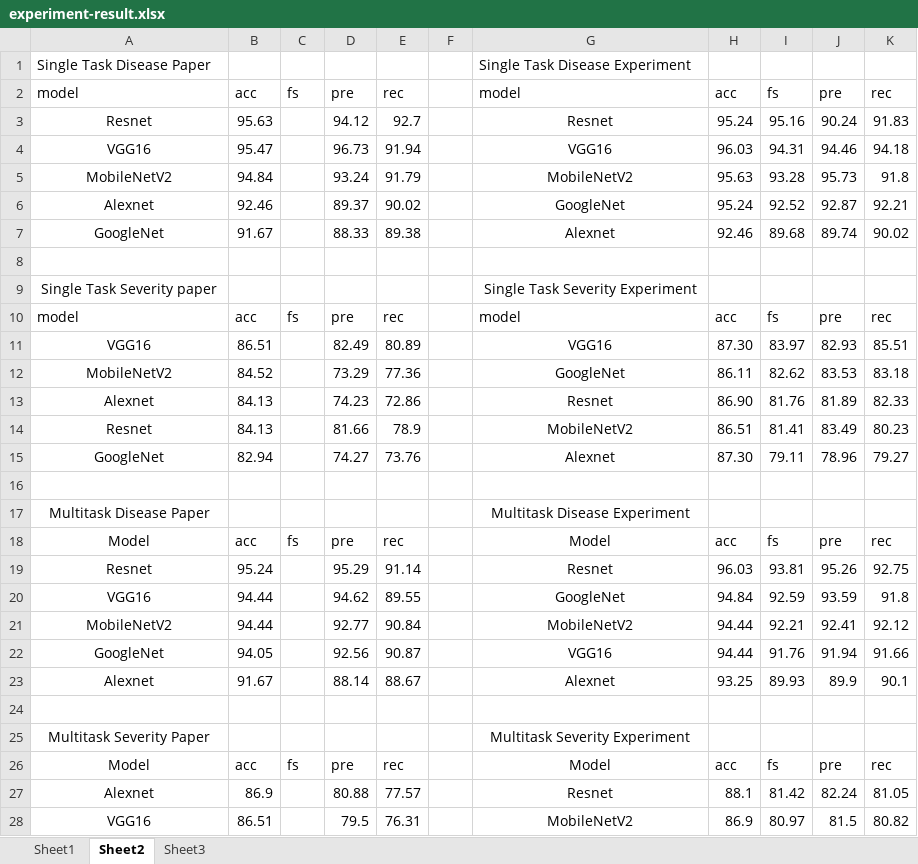
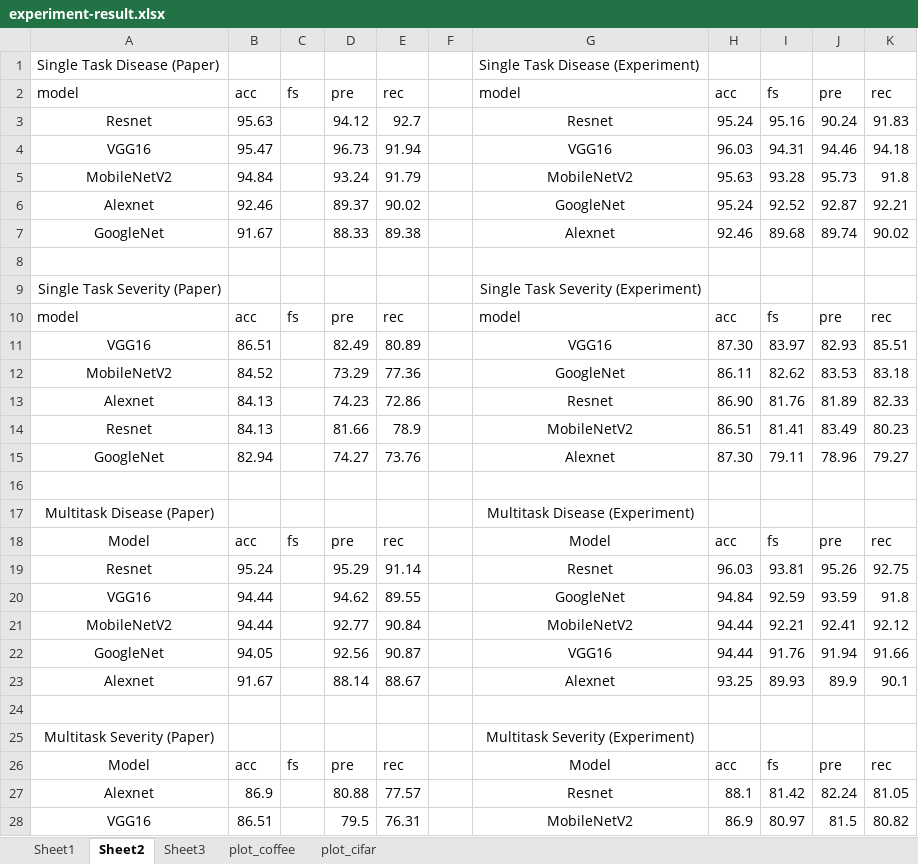
Before and after one commit to hannanhunafa/modified-lara, an Excel workbook: experiment-result.xlsx, sheet Sheet2, drawn as a sheet; only a part is shown; values as stored, in another font and other column widths than the file's, no borders; the diff names each change by its address in the sheet, - before the commit and + after, or states it on an @@ line.

Commit message:
xlsx plot

```diff
--- a/experiment-result.xlsx (sheet Sheet2)
+++ b/experiment-result.xlsx (sheet Sheet2)
+sheet tab: plot_coffee
+sheet tab: plot_cifar
-A1: Single Task Disease Paper
+A1: Single Task Disease (Paper)
-G1: Single Task Disease Experiment
+G1: Single Task Disease (Experiment)
-A9: Single Task Severity paper
+A9: Single Task Severity (Paper)
-G9: Single Task Severity Experiment
+G9: Single Task Severity (Experiment)
-A17: Multitask Disease Paper
+A17: Multitask Disease (Paper)
-G17: Multitask Disease Experiment
+G17: Multitask Disease (Experiment)
-A25: Multitask Severity Paper
+A25: Multitask Severity (Paper)
-G25: Multitask Severity Experiment
+G25: Multitask Severity (Experiment)
```
Also changed, not shown: sheet Sheet3, charts or pictures.
